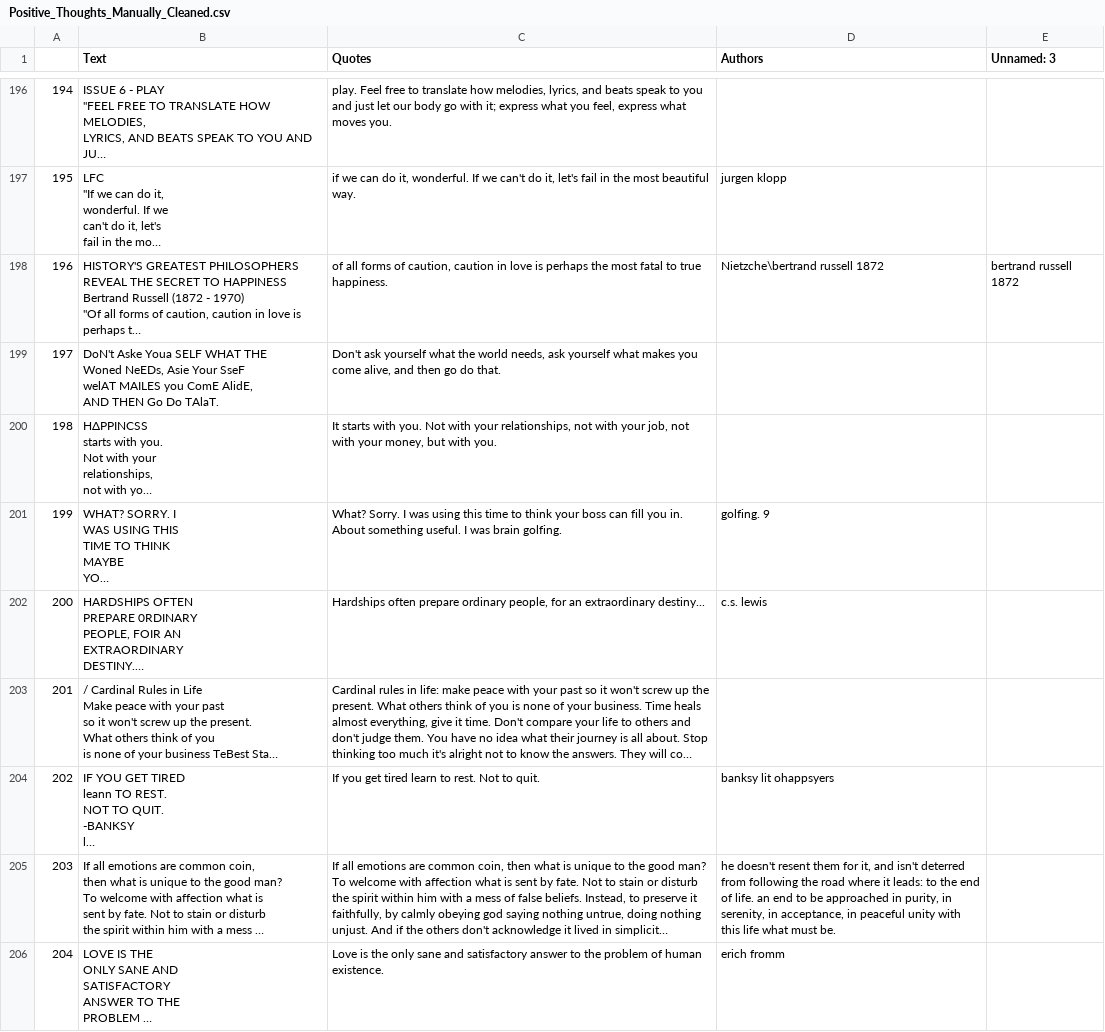
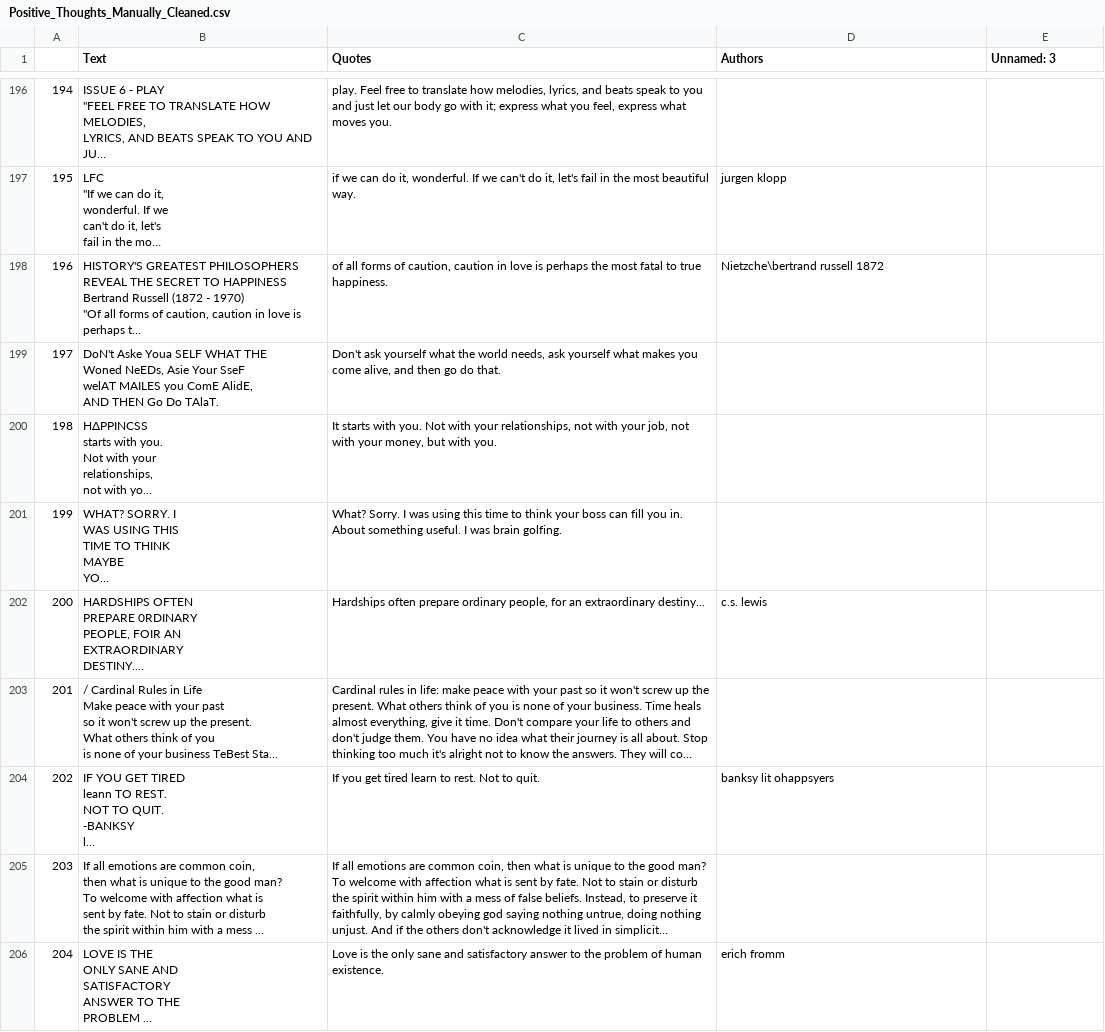
Before and after one commit to erickbytes/positivipy, a CSV file: Positive_Thoughts_Manually_Cleaned.csv, drawn as a sheet; only a part is shown, gaps mark what is left out; long unchanged cells end in …; the diff covers the shown part only; the diff names each change by its address in the sheet, - before the commit and + after, or states it on an @@ line.

Commit message:
more manual data corrections, cleaning authors, README edits

```diff
--- a/Positive_Thoughts_Manually_Cleaned.csv
+++ b/Positive_Thoughts_Manually_Cleaned.csv
-E198 (Unnamed: 3): bertrand russell 1872
+E198 (Unnamed: 3): (empty)
-D201 (Authors): golfing. 9
+D201 (Authors): (empty)
-D205 (Authors): he doesn't resent them for it, and isn't deterred from following the road where it leads: to the end of life. an end to be approached in purity, in serenity, in acceptance, in peaceful unity with this life what must be.
+D205 (Authors): (empty)
```
Also changed, not shown: 98 edited cells elsewhere in this file, 1 other file.
